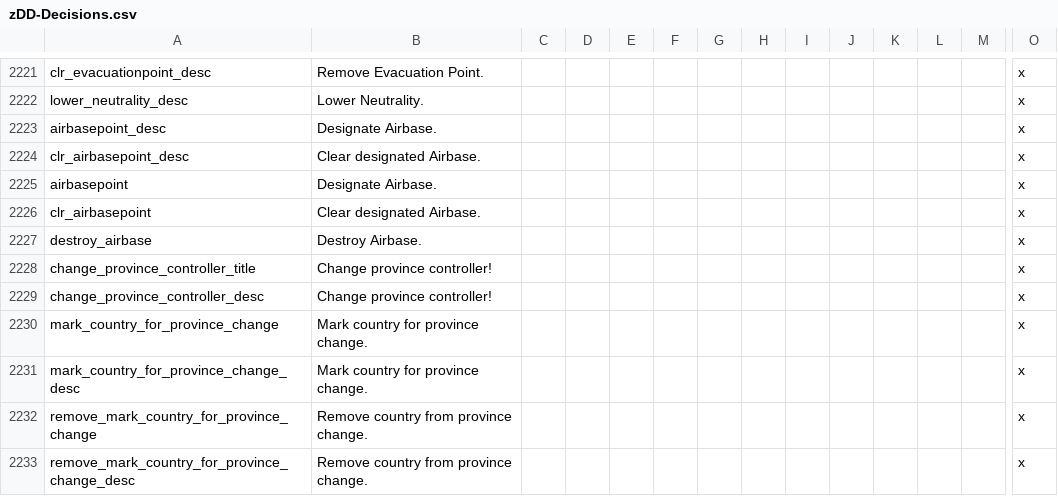
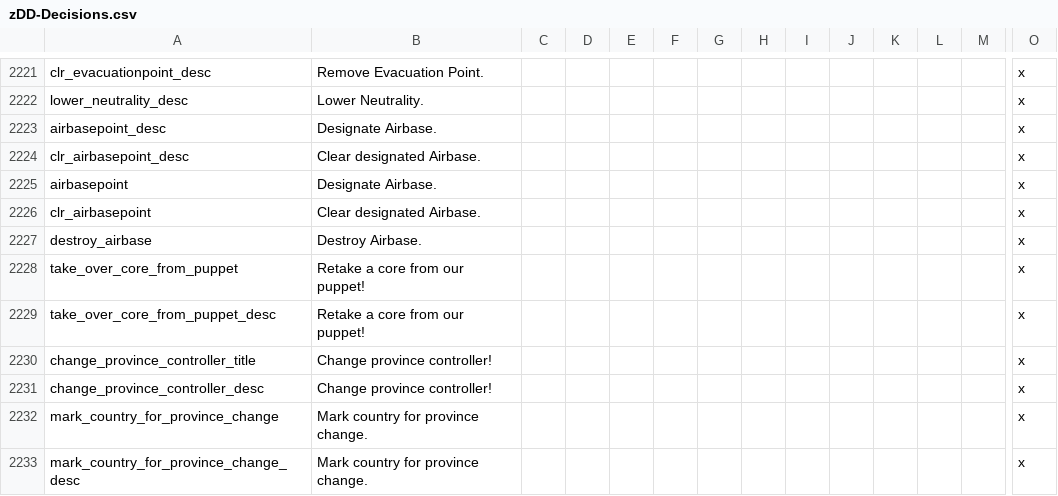
Before and after one commit to oumajgad/BlackICE, a CSV file: localisation/zDD-Decisions.csv, drawn as a sheet; only a part is shown, gaps mark what is left out; the shorter side is filled out with more unchanged rows; rows hold the shown columns only; the diff names each change by its address in the sheet, - before the commit and + after, or states it on an @@ line.

Commit message:
Add covert op to retake cores from puppets

```diff
--- a/localisation/zDD-Decisions.csv
+++ b/localisation/zDD-Decisions.csv
+row 2228: take_over_core_from_puppet | Retake a core from our puppet! |  |  |  |  |  |  |  |  |  |  |  | x
+row 2229: take_over_core_from_puppet_desc | Retake a core from our puppet! |  |  |  |  |  |  |  |  |  |  |  | x
```
Also changed, not shown: 3 other files.
